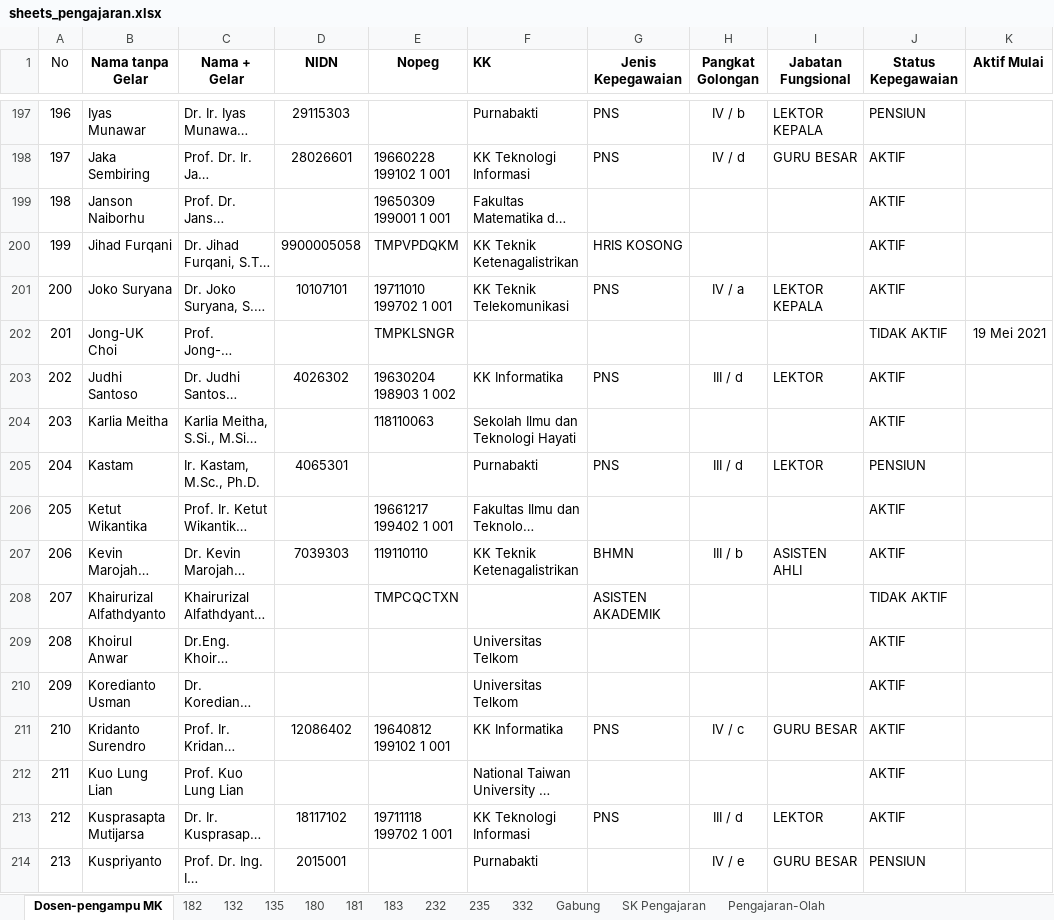
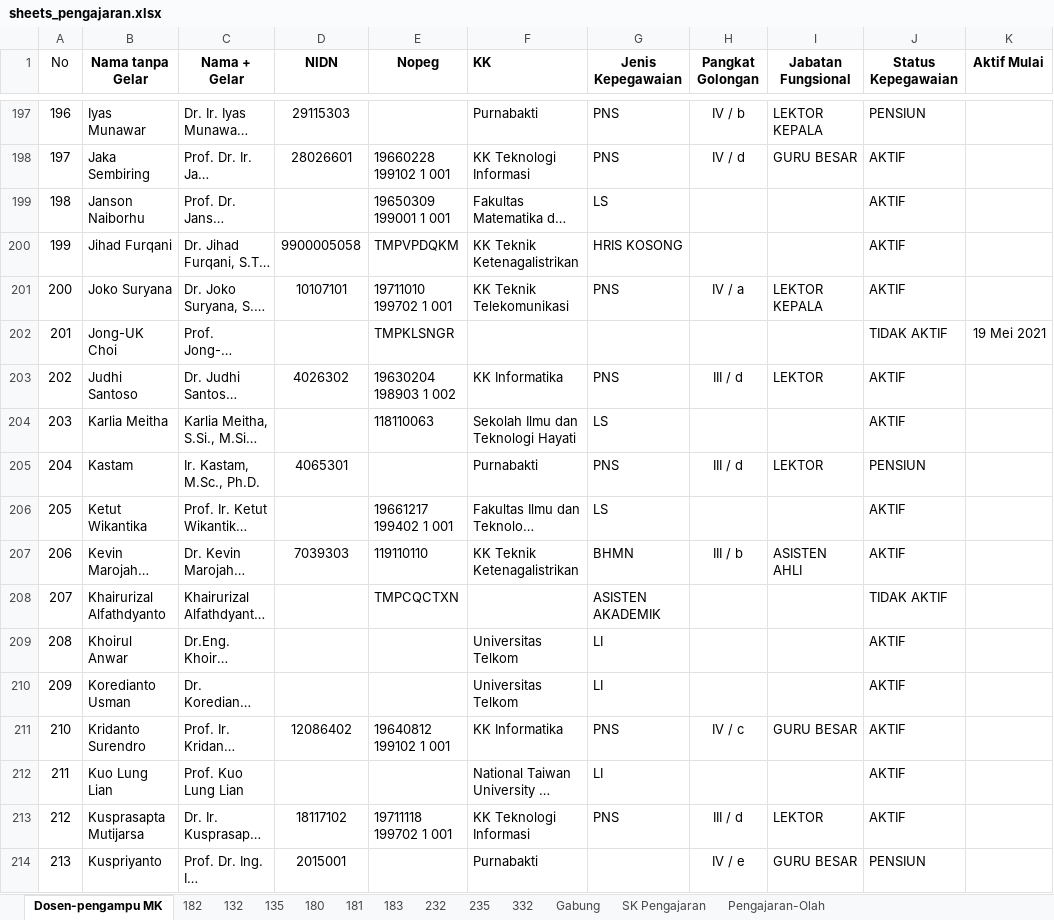
Before and after one commit to novelxv/SISKA, an Excel workbook: backend/sheets/sheets_pengajaran.xlsx, sheet Dosen-pengampu MK, drawn as a sheet; only a part is shown, gaps mark what is left out; long unchanged cells end in …; values as stored, in another font and other column widths than the file's, no borders; charts and pictures not drawn; the diff covers the shown part only; the diff names each change by its address in the sheet, - before the commit and + after, or states it on an @@ line.

```diff
--- a/backend/sheets/sheets_pengajaran.xlsx (sheet Dosen-pengampu MK)
+++ b/backend/sheets/sheets_pengajaran.xlsx (sheet Dosen-pengampu MK)
-G199 (Jenis Kepegawaian): (empty)
+G199 (Jenis Kepegawaian): LS
-G204 (Jenis Kepegawaian): (empty)
+G204 (Jenis Kepegawaian): LS
-G206 (Jenis Kepegawaian): (empty)
+G206 (Jenis Kepegawaian): LS
-G209:G210 (Jenis Kepegawaian): (empty)
+G209:G210 (Jenis Kepegawaian): LI
-G212 (Jenis Kepegawaian): (empty)
+G212 (Jenis Kepegawaian): LI
```
Also changed, not shown: 154 edited cells elsewhere in this sheet, 5 other files.
